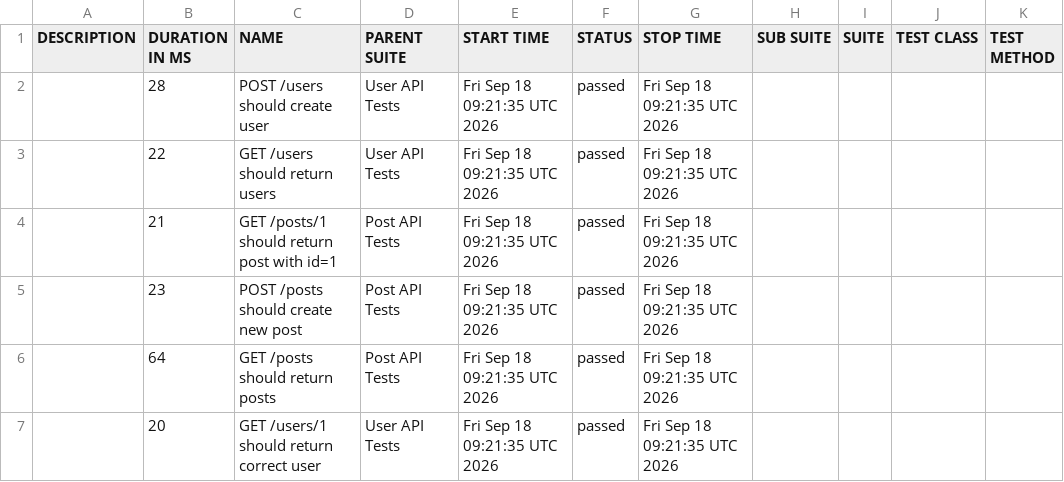
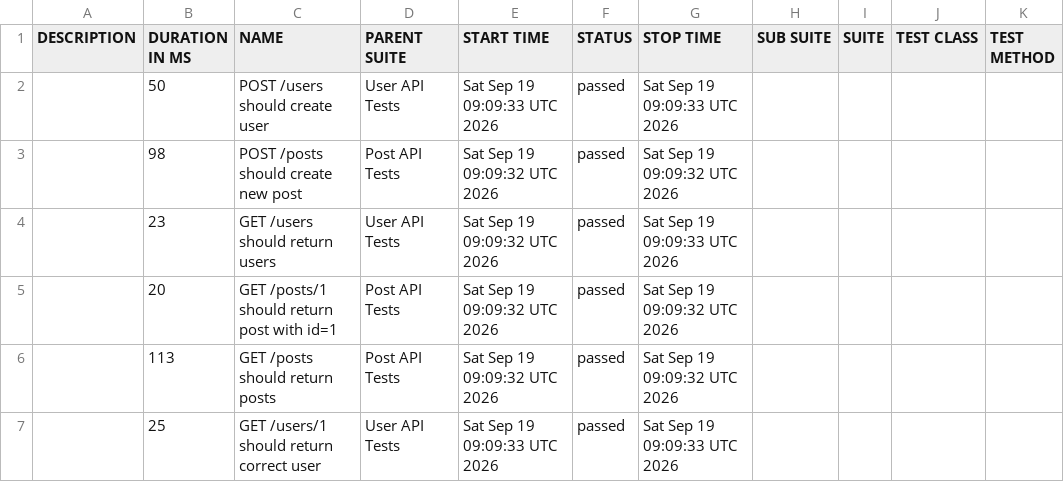
Before and after one commit to AnhAutomationTester/API_Automation_Mocha, a CSV file: data/suites.csv, drawn as a sheet.

```diff
--- a/data/suites.csv
+++ b/data/suites.csv
@@ -1,7 +1,7 @@
 "DESCRIPTION","DURATION IN MS","NAME","PARENT SUITE","START TIME","STATUS","STOP TIME","SUB SUITE","SUITE","TEST CLASS","TEST METHOD"
-"","28","POST /users should create user","User API Tests","Fri Sep 18 09:21:35 UTC 2026","passed","Fri Sep 18 09:21:35 UTC 2026","","","",""
-"","22","GET /users should return users","User API Tests","Fri Sep 18 09:21:35 UTC 2026","passed","Fri Sep 18 09:21:35 UTC 2026","","","",""
-"","21","GET /posts/1 should return post with id=1","Post API Tests","Fri Sep 18 09:21:35 UTC 2026","passed","Fri Sep 18 09:21:35 UTC 2026","","","",""
-"","23","POST /posts should create new post","Post API Tests","Fri Sep 18 09:21:35 UTC 2026","passed","Fri Sep 18 09:21:35 UTC 2026","","","",""
-"","64","GET /posts should return posts","Post API Tests","Fri Sep 18 09:21:35 UTC 2026","passed","Fri Sep 18 09:21:35 UTC 2026","","","",""
-"","20","GET /users/1 should return correct user","User API Tests","Fri Sep 18 09:21:35 UTC 2026","passed","Fri Sep 18 09:21:35 UTC 2026","","","",""
+"","50","POST /users should create user","User API Tests","Sat Sep 19 09:09:33 UTC 2026","passed","Sat Sep 19 09:09:33 UTC 2026","","","",""
+"","98","POST /posts should create new post","Post API Tests","Sat Sep 19 09:09:32 UTC 2026","passed","Sat Sep 19 09:09:32 UTC 2026","","","",""
+"","23","GET /users should return users","User API Tests","Sat Sep 19 09:09:32 UTC 2026","passed","Sat Sep 19 09:09:33 UTC 2026","","","",""
+"","20","GET /posts/1 should return post with id=1","Post API Tests","Sat Sep 19 09:09:32 UTC 2026","passed","Sat Sep 19 09:09:32 UTC 2026","","","",""
+"","113","GET /posts should return posts","Post API Tests","Sat Sep 19 09:09:32 UTC 2026","passed","Sat Sep 19 09:09:32 UTC 2026","","","",""
+"","25","GET /users/1 should return correct user","User API Tests","Sat Sep 19 09:09:33 UTC 2026","passed","Sat Sep 19 09:09:33 UTC 2026","","","",""
```
Also changed, not shown: 50 other files.
